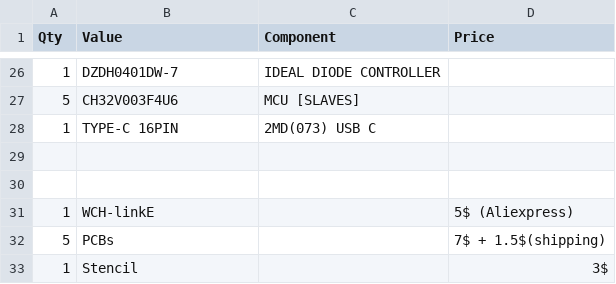
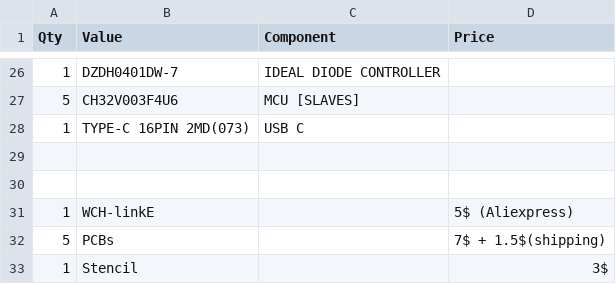
Before and after one commit to Dieu-de-l-elec/IOX-77-Devboard, a CSV file: BOM.csv, drawn as a sheet; only a part is shown, gaps mark what is left out.

Commit message:
Update BOM.csv

```diff
--- a/BOM.csv
+++ b/BOM.csv
@@ -27,3 +27,3 @@ Qty, Value, Component, Price
 5, CH32V003F4U6, MCU [SLAVES],
-1, TYPE-C 16PIN, 2MD(073) USB C,
+1, TYPE-C 16PIN 2MD(073) ,USB C,
 
```
